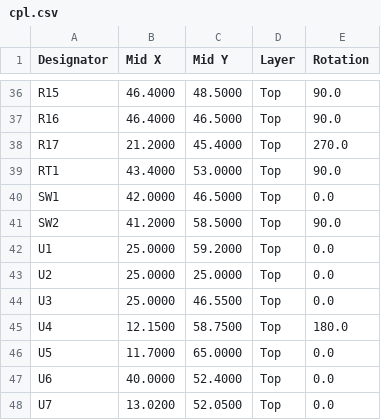
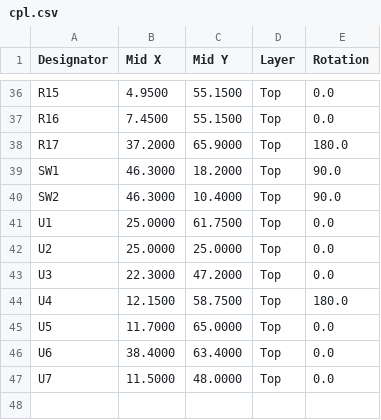
Before and after one commit to dobrinz123/track_app, a CSV file: hardware/kicad/gnss-pod/production/cpl.csv, drawn as a sheet; only a part is shown, gaps mark what is left out; removed rows and columns are numbered as before the commit, all else as after; the diff covers the shown part only; the diff names each change by its address in the sheet, - before the commit and + after, or states it on an @@ line.

```diff
--- a/hardware/kicad/gnss-pod/production/cpl.csv
+++ b/hardware/kicad/gnss-pod/production/cpl.csv
-B36 (Mid X): 46.4000
+B36 (Mid X): 4.9500
-C36 (Mid Y): 48.5000
+C36 (Mid Y): 55.1500
-E36:E37 (Rotation): 90.0
+E36:E37 (Rotation): 0.0
-B37 (Mid X): 46.4000
+B37 (Mid X): 7.4500
-C37 (Mid Y): 46.5000
+C37 (Mid Y): 55.1500
-B38 (Mid X): 21.2000
+B38 (Mid X): 37.2000
-C38 (Mid Y): 45.4000
+C38 (Mid Y): 65.9000
-E38 (Rotation): 270.0
+E38 (Rotation): 180.0
-row 39: RT1 | 43.4000 | 53.0000 | Top | 90.0
-B39 (Mid X): 42.0000
+B39 (Mid X): 46.3000
-C39 (Mid Y): 46.5000
+C39 (Mid Y): 18.2000
-E39 (Rotation): 0.0
+E39 (Rotation): 90.0
-B40 (Mid X): 41.2000
+B40 (Mid X): 46.3000
-C40 (Mid Y): 58.5000
+C40 (Mid Y): 10.4000
-C41 (Mid Y): 59.2000
+C41 (Mid Y): 61.7500
-B43 (Mid X): 25.0000
+B43 (Mid X): 22.3000
-C43 (Mid Y): 46.5500
+C43 (Mid Y): 47.2000
-B46 (Mid X): 40.0000
+B46 (Mid X): 38.4000
-C46 (Mid Y): 52.4000
+C46 (Mid Y): 63.4000
-B47 (Mid X): 13.0200
+B47 (Mid X): 11.5000
-C47 (Mid Y): 52.0500
+C47 (Mid Y): 48.0000
```
Also changed, not shown: 70 edited cells elsewhere in this file, hardware/kicad/gnss-pod/production/bom.csv, 30 other files.
